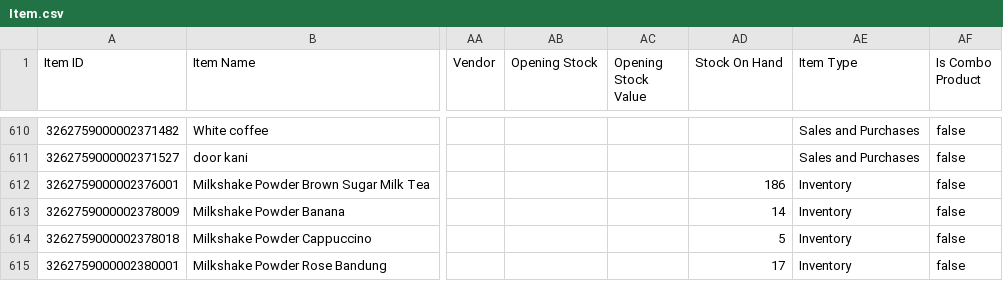
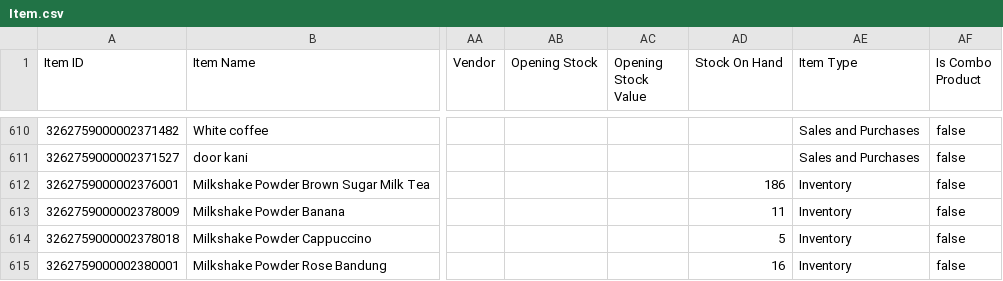
Before and after one commit to yuki-uthman/ike, a CSV file: assets/Item.csv, drawn as a sheet; only a part is shown, gaps mark what is left out; the diff covers the shown part only; the diff names each change by its address in the sheet, - before the commit and + after, or states it on an @@ line.

```diff
--- a/assets/Item.csv
+++ b/assets/Item.csv
-AD613 (Stock On Hand): 14
+AD613 (Stock On Hand): 11
-AD615 (Stock On Hand): 17
+AD615 (Stock On Hand): 16
```
Also changed, not shown: 2 added rows and 25 edited cells elsewhere in this file.
